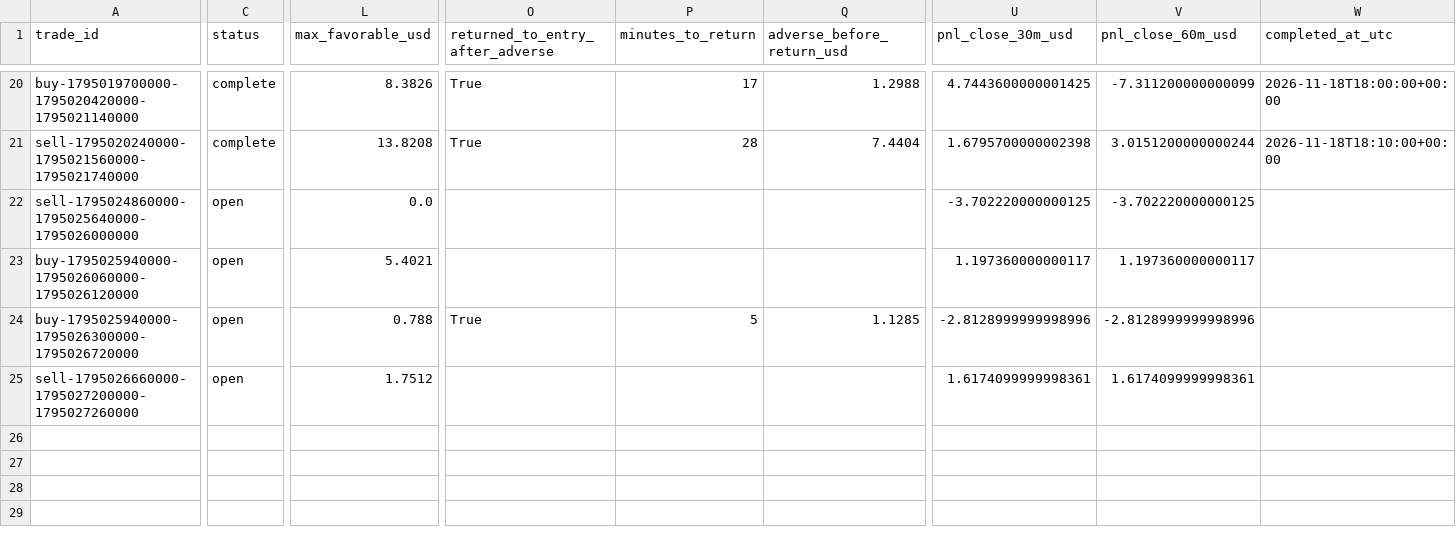
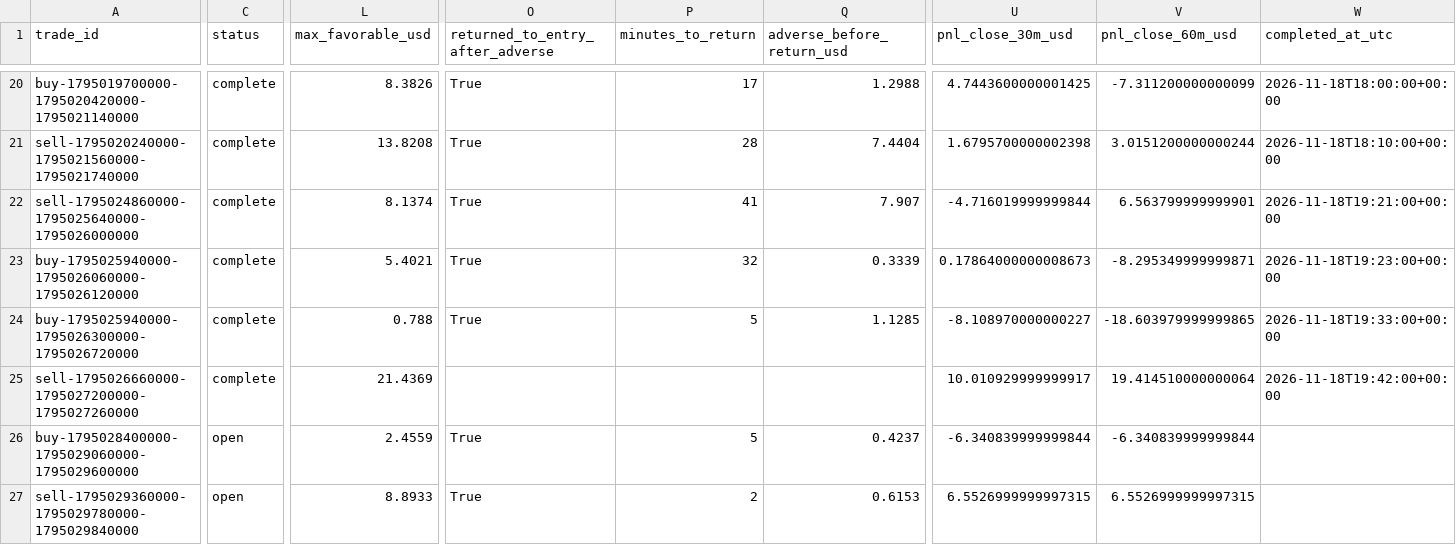
Before and after one commit to salehrbo1-cell/Alert-bot, a CSV file: research/sonic_paper/trades.csv, drawn as a sheet; only a part is shown, gaps mark what is left out; rows hold the shown columns only; the diff covers the shown part only; the diff names each change by its address in the sheet, - before the commit and + after, or states it on an @@ line.

Commit message:
Update Samo paper-monitor observations

```diff
--- a/research/sonic_paper/trades.csv
+++ b/research/sonic_paper/trades.csv
-C22:C25 (status): open
+C22:C25 (status): complete
-L22 (max_favorable_usd): 0.0
+L22 (max_favorable_usd): 8.1374
-O22:O23 (returned_to_entry_after_adverse): (empty)
+O22:O23 (returned_to_entry_after_adverse): True
-P22 (minutes_to_return): (empty)
+P22 (minutes_to_return): 41
-Q22 (adverse_before_return_usd): (empty)
+Q22 (adverse_before_return_usd): 7.907
-U22 (pnl_close_30m_usd): -3.702220000000125
+U22 (pnl_close_30m_usd): -4.716019999999844
-V22 (pnl_close_60m_usd): -3.702220000000125
+V22 (pnl_close_60m_usd): 6.563799999999901
-W22 (completed_at_utc): (empty)
+W22 (completed_at_utc): 2026-11-18T19:21:00+00:00
-P23 (minutes_to_return): (empty)
+P23 (minutes_to_return): 32
-Q23 (adverse_before_return_usd): (empty)
+Q23 (adverse_before_return_usd): 0.3339
-U23 (pnl_close_30m_usd): 1.197360000000117
+U23 (pnl_close_30m_usd): 0.17864000000008673
-V23 (pnl_close_60m_usd): 1.197360000000117
+V23 (pnl_close_60m_usd): -8.295349999999871
-W23 (completed_at_utc): (empty)
+W23 (completed_at_utc): 2026-11-18T19:23:00+00:00
-U24 (pnl_close_30m_usd): -2.8128999999998996
+U24 (pnl_close_30m_usd): -8.108970000000227
-V24 (pnl_close_60m_usd): -2.8128999999998996
+V24 (pnl_close_60m_usd): -18.603979999999865
-W24 (completed_at_utc): (empty)
+W24 (completed_at_utc): 2026-11-18T19:33:00+00:00
-L25 (max_favorable_usd): 1.7512
+L25 (max_favorable_usd): 21.4369
-U25 (pnl_close_30m_usd): 1.6174099999998361
+U25 (pnl_close_30m_usd): 10.010929999999917
-V25 (pnl_close_60m_usd): 1.6174099999998361
+V25 (pnl_close_60m_usd): 19.414510000000064
-W25 (completed_at_utc): (empty)
+W25 (completed_at_utc): 2026-11-18T19:42:00+00:00
+row 26: buy-1795028400000-1795029060000-1795029600000 | open | 2.4559 | True | 5 | 0.4237 | -6.340839999999844 | -6.340839999999844
+row 27: sell-1795029360000-1795029780000-1795029840000 | open | 8.8933 | True | 2 | 0.6153 | 6.5526999999997315 | 6.5526999999997315
```
Also changed, not shown: 8 edited cells elsewhere in this file, research/sonic_paper/exit_rule_m5_structure.csv, research/sonic_paper/exit_rule_step_resistance.csv, 4 other files.
